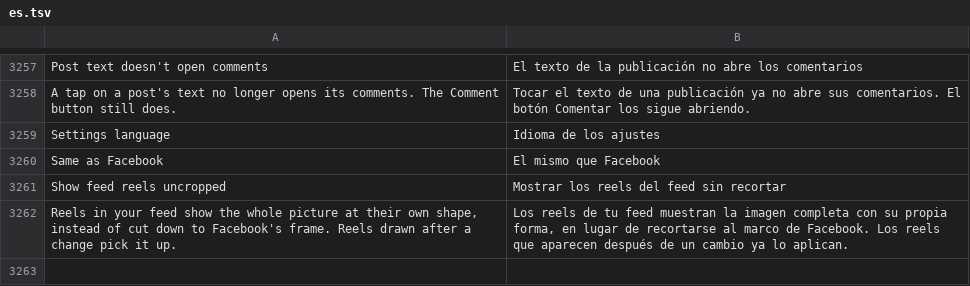
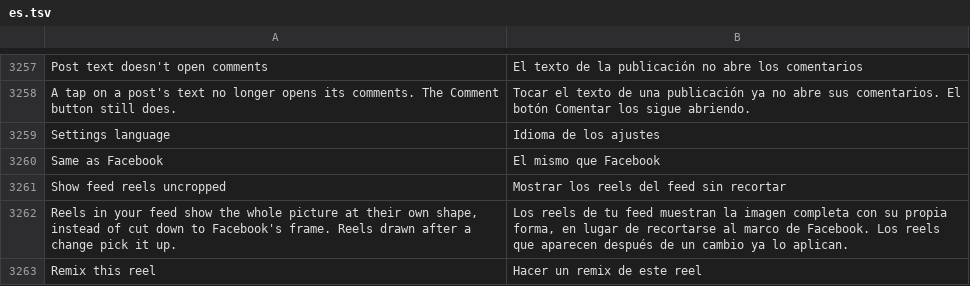
Before and after one commit to SysAdminDoc/HushFacebook, a TSV file: extensions/shared/library/src/main/l10n/es.tsv, drawn as a sheet; only a part is shown, gaps mark what is left out.

```diff
--- a/extensions/shared/library/src/main/l10n/es.tsv
+++ b/extensions/shared/library/src/main/l10n/es.tsv
@@ -3262 +3262,2 @@ Show feed reels uncropped	Mostrar los reels del feed sin recortar
 Reels in your feed show the whole picture at their own shape, instead of cut down to Facebook's frame. Reels drawn after a change pick it up.	Los reels de tu feed muestran la imagen completa con su propia forma, en lugar de recortarse al marco de Facebook. Los reels que aparecen después de un cambio ya lo aplican.
+Remix this reel	Hacer un remix de este reel
```
Also changed, not shown: extensions/shared/library/src/main/l10n/ar.tsv, extensions/shared/library/src/main/l10n/bg.tsv, 30 other files.
